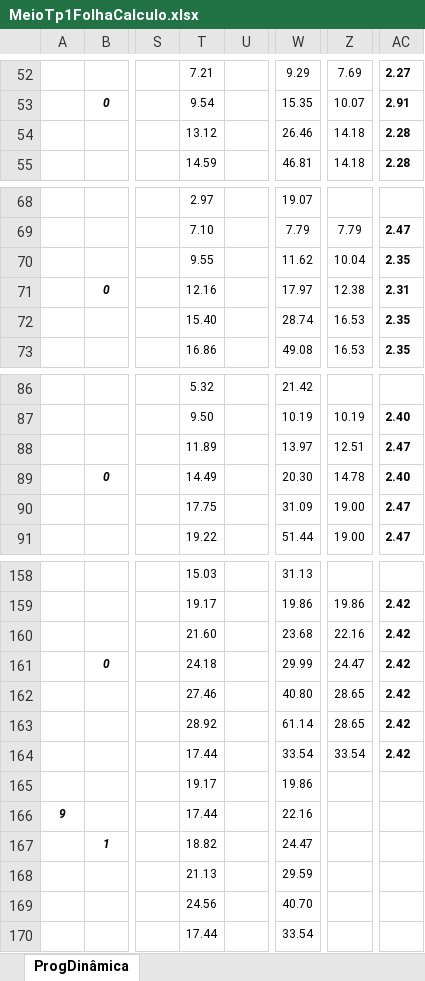
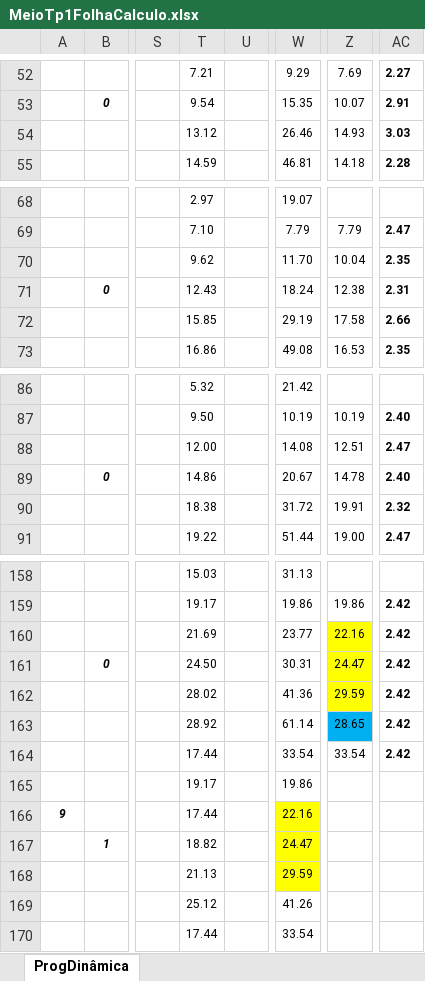
Before and after one commit to JMano/MEIO-1415, an Excel workbook: MeioTp1FolhaCalculo.xlsx, sheet ProgDinâmica, drawn as a sheet; only a part is shown, gaps mark what is left out; values as stored, in another font and other column widths than the file's, no borders; charts and pictures not drawn; the diff covers the shown part only; the diff names each change by its address in the sheet, - before the commit and + after, or states it on an @@ line.

```diff
--- a/MeioTp1FolhaCalculo.xlsx (sheet ProgDinâmica)
+++ b/MeioTp1FolhaCalculo.xlsx (sheet ProgDinâmica)
-Z54: 14.18
+Z54: 14.93
-AC54: 2.28
+AC54: 3.03
-T70: 9.55
+T70: 9.62
-W70: 11.62
+W70: 11.70
-T71: 12.16
+T71: 12.43
-W71: 17.97
+W71: 18.24
-T72: 15.40
+T72: 15.85
-W72: 28.74
+W72: 29.19
-Z72: 16.53
+Z72: 17.58
-AC72: 2.35
+AC72: 2.66
-T88: 11.89
+T88: 12.00
-W88: 13.97
+W88: 14.08
-T89: 14.49
+T89: 14.86
-W89: 20.30
+W89: 20.67
-T90: 17.75
+T90: 18.38
-W90: 31.09
+W90: 31.72
-Z90: 19.00
+Z90: 19.91
-AC90: 2.47
+AC90: 2.32
-T160: 21.60
+T160: 21.69
-W160: 23.68
+W160: 23.77
-Z160:Z162 fill: none
+Z160:Z162 fill: #FFFF00
-T161: 24.18
+T161: 24.50
-W161: 29.99
+W161: 30.31
-T162: 27.46
+T162: 28.02
-W162: 40.80
+W162: 41.36
-Z162: 28.65
+Z162: 29.59
-Z163 fill: none
+Z163 fill: #00B0F0
-W166:W168 fill: none
+W166:W168 fill: #FFFF00
-T169: 24.56
+T169: 25.12
-W169: 40.70
+W169: 41.26
```
Also changed, not shown: 34 edited cells and cell formats elsewhere in this sheet, charts or pictures, 3 other files.
